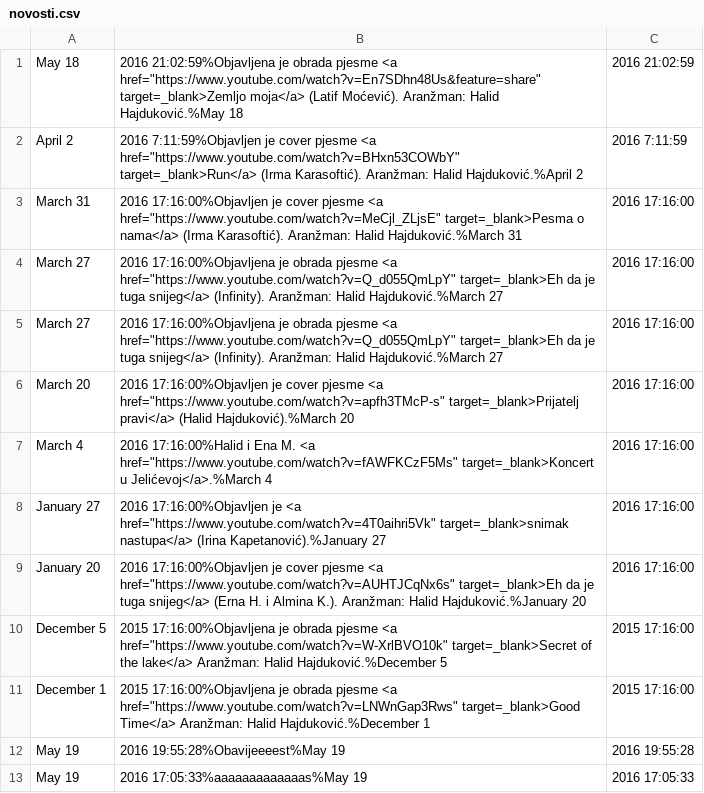
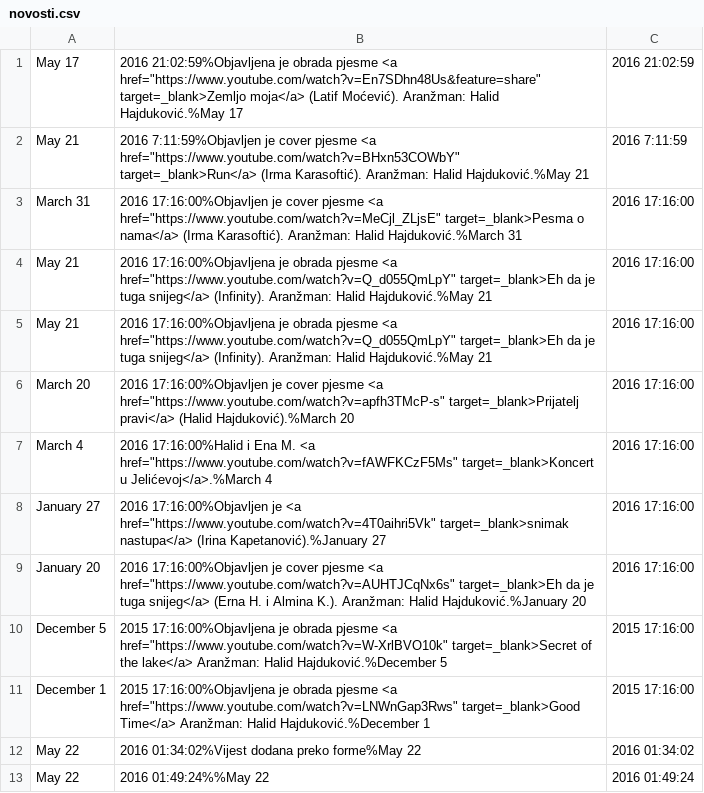
Before and after one commit to IrmaKarasoftic/MuzickiStudio, a CSV file: novosti.csv, drawn as a sheet.

```diff
--- a/novosti.csv
+++ b/novosti.csv
@@ -1,6 +1,6 @@
-May 18, 2016 21:02:59%Objavljena je obrada pjesme <a href="https://www.youtube.com/watch?v=En7SDhn48Us&feature=share" target=_blank>Zemljo moja</a> (Latif Moćević). Aranžman: Halid Hajduković.%May 18, 2016 21:02:59
-April 2, 2016 7:11:59%Objavljen je cover pjesme <a href="https://www.youtube.com/watch?v=BHxn53COWbY" target=_blank>Run</a> (Irma Karasoftić). Aranžman: Halid Hajduković.%April 2, 2016 7:11:59
+May 17, 2016 21:02:59%Objavljena je obrada pjesme <a href="https://www.youtube.com/watch?v=En7SDhn48Us&feature=share" target=_blank>Zemljo moja</a> (Latif Moćević). Aranžman: Halid Hajduković.%May 17, 2016 21:02:59
+May 21, 2016 7:11:59%Objavljen je cover pjesme <a href="https://www.youtube.com/watch?v=BHxn53COWbY" target=_blank>Run</a> (Irma Karasoftić). Aranžman: Halid Hajduković.%May 21, 2016 7:11:59
 March 31, 2016 17:16:00%Objavljen je cover pjesme <a href="https://www.youtube.com/watch?v=MeCjl_ZLjsE" target=_blank>Pesma o nama</a> (Irma Karasoftić). Aranžman: Halid Hajduković.%March 31, 2016 17:16:00
-March 27, 2016 17:16:00%Objavljena je obrada pjesme <a href="https://www.youtube.com/watch?v=Q_d055QmLpY" target=_blank>Eh da je tuga snijeg</a> (Infinity). Aranžman: Halid Hajduković.%March 27, 2016 17:16:00
-March 27, 2016 17:16:00%Objavljena je obrada pjesme <a href="https://www.youtube.com/watch?v=Q_d055QmLpY" target=_blank>Eh da je tuga snijeg</a> (Infinity). Aranžman: Halid Hajduković.%March 27, 2016 17:16:00
+May 21, 2016 17:16:00%Objavljena je obrada pjesme <a href="https://www.youtube.com/watch?v=Q_d055QmLpY" target=_blank>Eh da je tuga snijeg</a> (Infinity). Aranžman: Halid Hajduković.%May 21, 2016 17:16:00
+May 21, 2016 17:16:00%Objavljena je obrada pjesme <a href="https://www.youtube.com/watch?v=Q_d055QmLpY" target=_blank>Eh da je tuga snijeg</a> (Infinity). Aranžman: Halid Hajduković.%May 21, 2016 17:16:00
 March 20, 2016 17:16:00%Objavljen je cover pjesme <a href="https://www.youtube.com/watch?v=apfh3TMcP-s" target=_blank>Prijatelj pravi</a> (Halid Hajduković).%March 20, 2016 17:16:00
@@ -11,3 +11,3 @@ December 5, 2015 17:16:00%Objavljena je obrada pjesme <a href="https://www.youtu
 December 1, 2015 17:16:00%Objavljena je obrada pjesme <a href="https://www.youtube.com/watch?v=LNWnGap3Rws" target=_blank>Good Time</a> Aranžman: Halid Hajduković.%December 1, 2015 17:16:00
-May 19, 2016 19:55:28%Obavijeeeest%May 19, 2016 19:55:28
-May 19, 2016 17:05:33%aaaaaaaaaaaaas%May 19, 2016 17:05:33
+May 22, 2016 01:34:02%Vijest dodana preko forme%May 22, 2016 01:34:02
+May 22, 2016 01:49:24%%May 22, 2016 01:49:24
```
Also changed, not shown: 5 other files.
